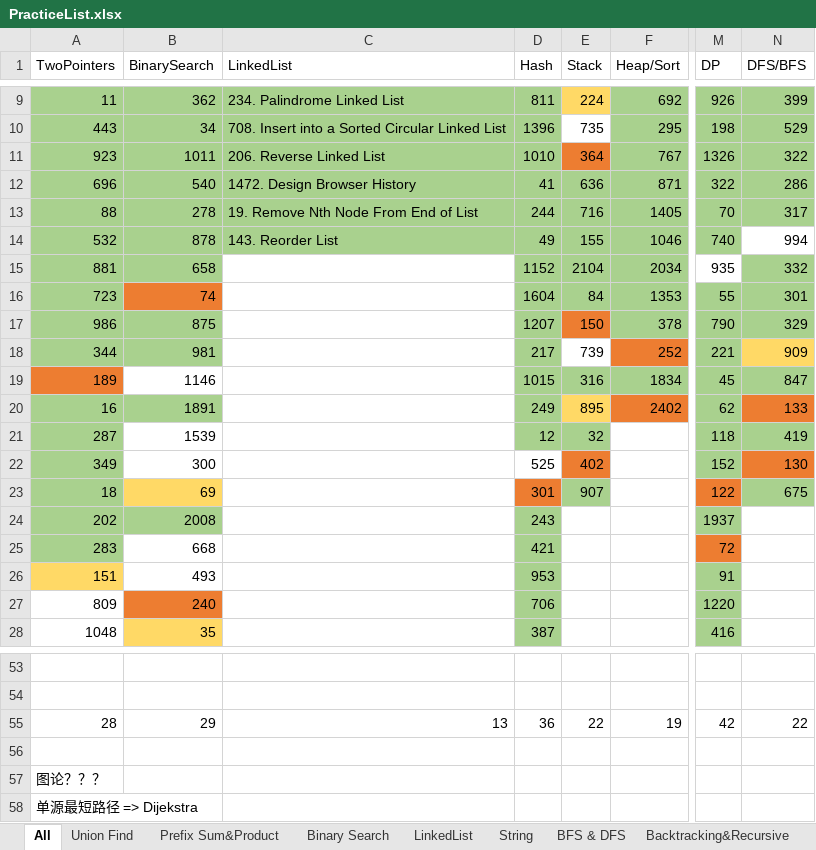
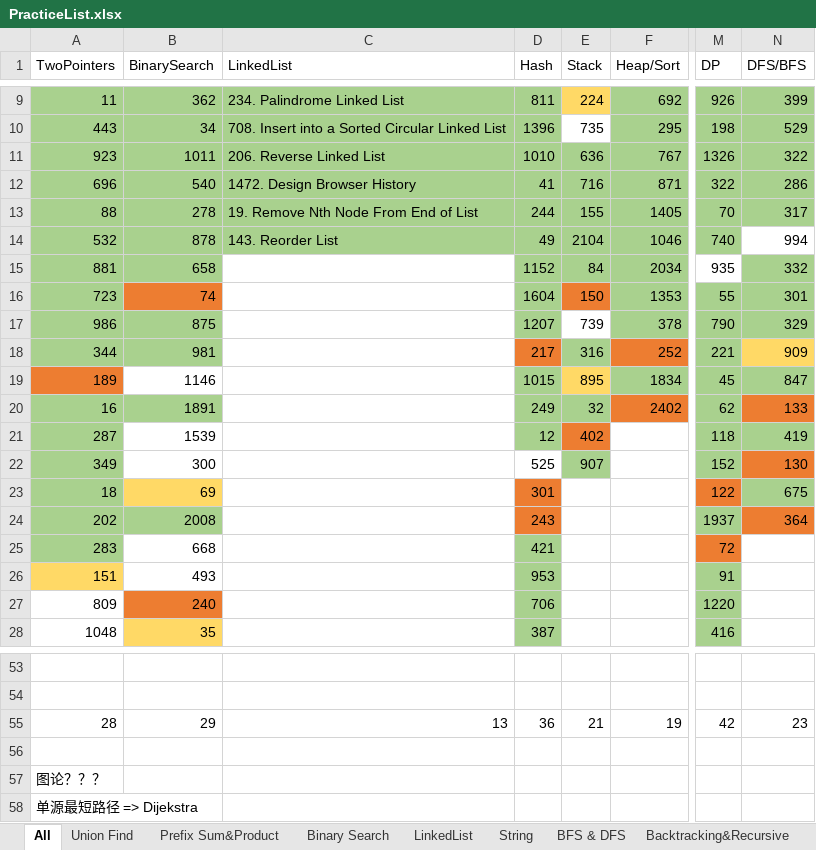
Before and after one commit to LiXieLabs/codingpractice, an Excel workbook: PracticeList.xlsx, sheet All, drawn as a sheet; only a part is shown, gaps mark what is left out; values as stored, in another font and other column widths than the file's, no borders; the diff names each change by its address in the sheet, - before the commit and + after, or states it on an @@ line.

```diff
--- a/PracticeList.xlsx (sheet All)
+++ b/PracticeList.xlsx (sheet All)
-E11 (Stack): 364
+E11 (Stack): 636
-E11 fill: #ED7D31
+E11 fill: #A9D18E
-E12 (Stack): 636
+E12 (Stack): 716
-E13 (Stack): 716
+E13 (Stack): 155
-E14 (Stack): 155
+E14 (Stack): 2104
-E15 (Stack): 2104
+E15 (Stack): 84
-E16 (Stack): 84
+E16 (Stack): 150
-E16 fill: #A9D18E
+E16 fill: #ED7D31
-E17 (Stack): 150
+E17 (Stack): 739
-E17 fill: #ED7D31
+E17 fill: none
-D18 fill: #A9D18E
+D18 fill: #ED7D31
-E18 (Stack): 739
+E18 (Stack): 316
-E18 fill: none
+E18 fill: #A9D18E
-E19 (Stack): 316
+E19 (Stack): 895
-E19 fill: #A9D18E
+E19 fill: #FFD966
-E20 (Stack): 895
+E20 (Stack): 32
-E20 fill: #FFD966
+E20 fill: #A9D18E
-E21 (Stack): 32
+E21 (Stack): 402
-E21 fill: #A9D18E
+E21 fill: #ED7D31
-E22 (Stack): 402
+E22 (Stack): 907
-E22 fill: #ED7D31
+E22 fill: #A9D18E
-E23 (Stack): 907
+E23 (Stack): (empty)
-E23 fill: #A9D18E
+E23 fill: none
-D24 fill: #A9D18E
+D24 fill: #ED7D31
-N24 (DFS/BFS): (empty)
+N24 (DFS/BFS): 364
-N24 fill: none
+N24 fill: #ED7D31
-E55 (Stack): 22
+E55 (Stack): 21
-N55 (DFS/BFS): 22
+N55 (DFS/BFS): 23
```
Also changed, not shown: 2 other files.
